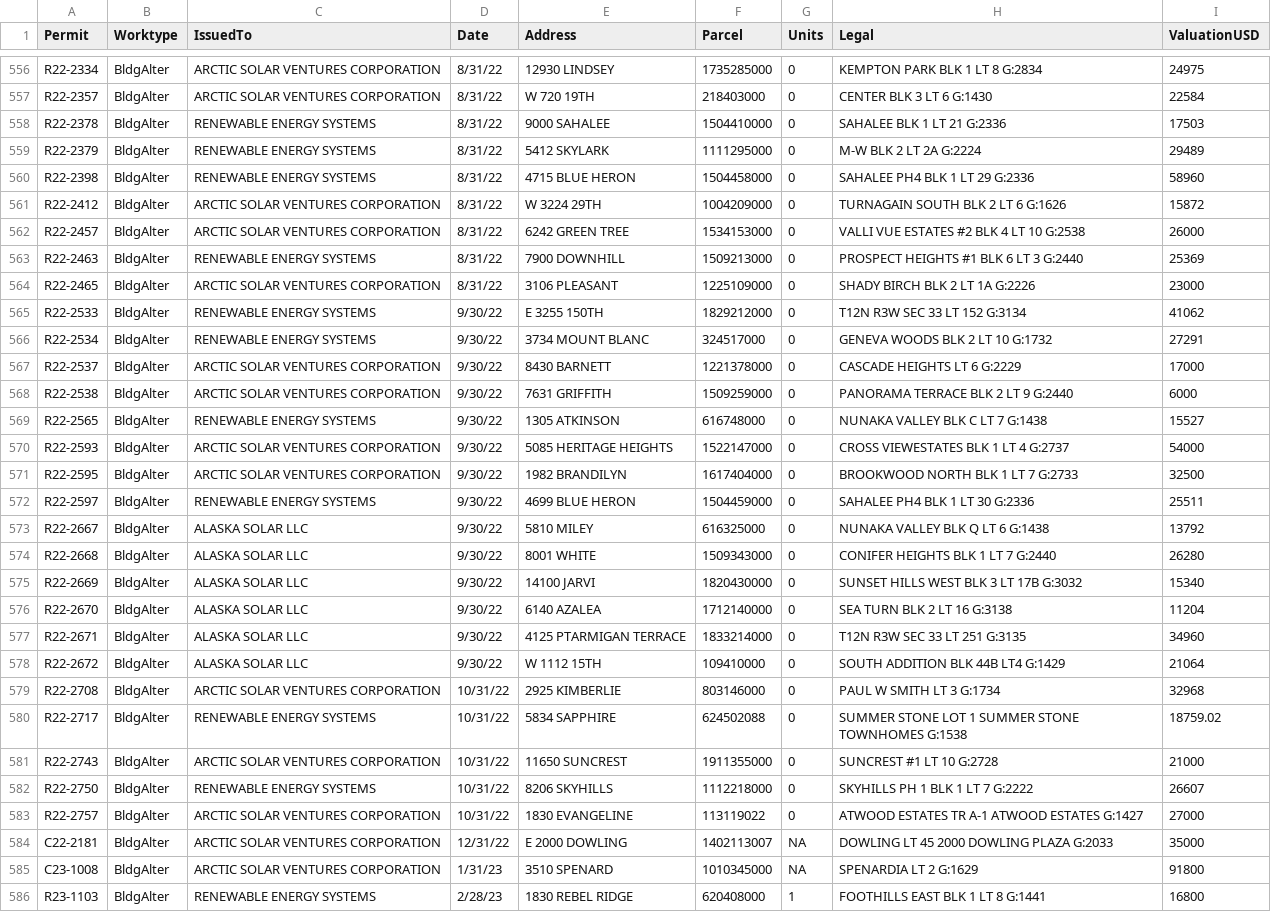
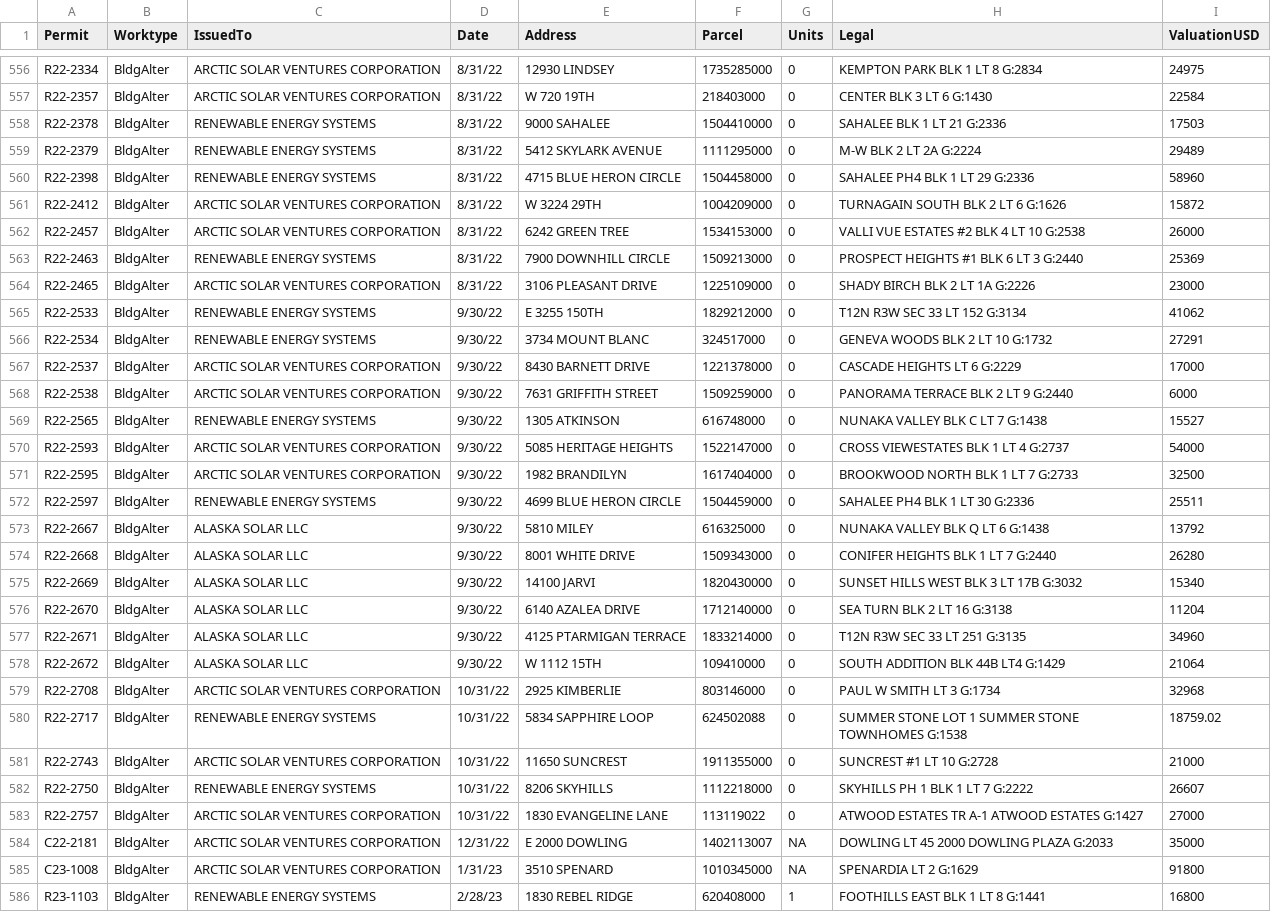
Before and after one commit to acep-uaf/sw_anchorage_solar_locations, a CSV file: data/anchorage_solar_permits.csv, drawn as a sheet; only a part is shown, gaps mark what is left out; the diff covers the shown part only.

```diff
--- a/data/anchorage_solar_permits.csv
+++ b/data/anchorage_solar_permits.csv
@@ -558,12 +558,12 @@ R22-2357,BldgAlter,ARCTIC SOLAR VENTURES CORPORATION,8/31/22,W 720 19TH,21840300
 R22-2378,BldgAlter,RENEWABLE ENERGY SYSTEMS,8/31/22,9000 SAHALEE,1504410000,0,SAHALEE BLK   1 LT 21  G:2336,17503
-R22-2379,BldgAlter,RENEWABLE ENERGY SYSTEMS,8/31/22,5412 SKYLARK,1111295000,0,M-W BLK   2 LT  2A  G:2224,29489
-R22-2398,BldgAlter,RENEWABLE ENERGY SYSTEMS,8/31/22,4715 BLUE HERON,1504458000,0,SAHALEE PH4 BLK   1 LT 29  G:2336,58960
+R22-2379,BldgAlter,RENEWABLE ENERGY SYSTEMS,8/31/22,5412 SKYLARK AVENUE,1111295000,0,M-W BLK   2 LT  2A  G:2224,29489
+R22-2398,BldgAlter,RENEWABLE ENERGY SYSTEMS,8/31/22,4715 BLUE HERON CIRCLE,1504458000,0,SAHALEE PH4 BLK   1 LT 29  G:2336,58960
 R22-2412,BldgAlter,ARCTIC SOLAR VENTURES CORPORATION,8/31/22,W 3224 29TH,1004209000,0,TURNAGAIN SOUTH BLK   2 LT  6  G:1626,15872
 R22-2457,BldgAlter,ARCTIC SOLAR VENTURES CORPORATION,8/31/22,6242 GREEN TREE,1534153000,0,VALLI VUE ESTATES #2 BLK   4 LT 10  G:2538,26000
-R22-2463,BldgAlter,RENEWABLE ENERGY SYSTEMS,8/31/22,7900 DOWNHILL,1509213000,0,PROSPECT HEIGHTS #1 BLK   6 LT  3  G:2440,25369
-R22-2465,BldgAlter,ARCTIC SOLAR VENTURES CORPORATION,8/31/22,3106 PLEASANT,1225109000,0,SHADY BIRCH BLK   2 LT  1A  G:2226,23000
+R22-2463,BldgAlter,RENEWABLE ENERGY SYSTEMS,8/31/22,7900 DOWNHILL CIRCLE,1509213000,0,PROSPECT HEIGHTS #1 BLK   6 LT  3  G:2440,25369
+R22-2465,BldgAlter,ARCTIC SOLAR VENTURES CORPORATION,8/31/22,3106 PLEASANT DRIVE,1225109000,0,SHADY BIRCH BLK   2 LT  1A  G:2226,23000
 R22-2533,BldgAlter,RENEWABLE ENERGY SYSTEMS,9/30/22,E 3255 150TH,1829212000,0,T12N R3W SEC 33 LT 152  G:3134,41062
 R22-2534,BldgAlter,RENEWABLE ENERGY SYSTEMS,9/30/22,3734 MOUNT BLANC,324517000,0,GENEVA WOODS BLK   2 LT 10  G:1732,27291
-R22-2537,BldgAlter,ARCTIC SOLAR VENTURES CORPORATION,9/30/22,8430 BARNETT,1221378000,0,CASCADE HEIGHTS LT   6  G:2229,17000
-R22-2538,BldgAlter,ARCTIC SOLAR VENTURES CORPORATION,9/30/22,7631 GRIFFITH,1509259000,0,PANORAMA TERRACE BLK   2 LT  9  G:2440,6000
+R22-2537,BldgAlter,ARCTIC SOLAR VENTURES CORPORATION,9/30/22,8430 BARNETT DRIVE,1221378000,0,CASCADE HEIGHTS LT   6  G:2229,17000
+R22-2538,BldgAlter,ARCTIC SOLAR VENTURES CORPORATION,9/30/22,7631 GRIFFITH STREET,1509259000,0,PANORAMA TERRACE BLK   2 LT  9  G:2440,6000
 R22-2565,BldgAlter,RENEWABLE ENERGY SYSTEMS,9/30/22,1305 ATKINSON,616748000,0,NUNAKA VALLEY BLK   C LT  7  G:1438,15527
@@ -571,7 +571,7 @@ R22-2593,BldgAlter,ARCTIC SOLAR VENTURES CORPORATION,9/30/22,5085 HERITAGE HEIGH
 R22-2595,BldgAlter,ARCTIC SOLAR VENTURES CORPORATION,9/30/22,1982 BRANDILYN,1617404000,0,BROOKWOOD NORTH BLK   1 LT  7  G:2733,32500
-R22-2597,BldgAlter,RENEWABLE ENERGY SYSTEMS,9/30/22,4699 BLUE HERON,1504459000,0,SAHALEE PH4 BLK   1 LT 30  G:2336,25511
+R22-2597,BldgAlter,RENEWABLE ENERGY SYSTEMS,9/30/22,4699 BLUE HERON CIRCLE,1504459000,0,SAHALEE PH4 BLK   1 LT 30  G:2336,25511
 R22-2667,BldgAlter,ALASKA SOLAR LLC,9/30/22,5810 MILEY,616325000,0,NUNAKA VALLEY BLK   Q LT  6  G:1438,13792
-R22-2668,BldgAlter,ALASKA SOLAR LLC,9/30/22,8001 WHITE,1509343000,0,CONIFER HEIGHTS BLK   1 LT  7  G:2440,26280
+R22-2668,BldgAlter,ALASKA SOLAR LLC,9/30/22,8001 WHITE DRIVE,1509343000,0,CONIFER HEIGHTS BLK   1 LT  7  G:2440,26280
 R22-2669,BldgAlter,ALASKA SOLAR LLC,9/30/22,14100 JARVI,1820430000,0,SUNSET HILLS WEST BLK   3 LT 17B  G:3032,15340
-R22-2670,BldgAlter,ALASKA SOLAR LLC,9/30/22,6140 AZALEA,1712140000,0,SEA TURN BLK   2 LT 16  G:3138,11204
+R22-2670,BldgAlter,ALASKA SOLAR LLC,9/30/22,6140 AZALEA DRIVE,1712140000,0,SEA TURN BLK   2 LT 16  G:3138,11204
 R22-2671,BldgAlter,ALASKA SOLAR LLC,9/30/22,4125 PTARMIGAN TERRACE,1833214000,0,T12N R3W SEC 33 LT 251  G:3135,34960
@@ -579,6 +579,6 @@ R22-2672,BldgAlter,ALASKA SOLAR LLC,9/30/22,W 1112 15TH,109410000,0,SOUTH ADDITI
 R22-2708,BldgAlter,ARCTIC SOLAR VENTURES CORPORATION,10/31/22,2925 KIMBERLIE,803146000,0,PAUL W SMITH LT   3  G:1734,32968
-R22-2717,BldgAlter,RENEWABLE ENERGY SYSTEMS,10/31/22,5834 SAPPHIRE,624502088,0,SUMMER STONE LOT 1 SUMMER STONE TOWNHOMES G:1538,18759.02
+R22-2717,BldgAlter,RENEWABLE ENERGY SYSTEMS,10/31/22,5834 SAPPHIRE LOOP,624502088,0,SUMMER STONE LOT 1 SUMMER STONE TOWNHOMES G:1538,18759.02
 R22-2743,BldgAlter,ARCTIC SOLAR VENTURES CORPORATION,10/31/22,11650 SUNCREST,1911355000,0,SUNCREST #1 LT  10  G:2728,21000
 R22-2750,BldgAlter,RENEWABLE ENERGY SYSTEMS,10/31/22,8206 SKYHILLS,1112218000,0,SKYHILLS PH 1 BLK   1 LT  7  G:2222,26607
-R22-2757,BldgAlter,ARCTIC SOLAR VENTURES CORPORATION,10/31/22,1830 EVANGELINE,113119022,0,ATWOOD ESTATES TR   A-1 ATWOOD ESTATES G:1427,27000
+R22-2757,BldgAlter,ARCTIC SOLAR VENTURES CORPORATION,10/31/22,1830 EVANGELINE LANE,113119022,0,ATWOOD ESTATES TR   A-1 ATWOOD ESTATES G:1427,27000
 C22-2181,BldgAlter,ARCTIC SOLAR VENTURES CORPORATION,12/31/22,E 2000 DOWLING,1402113007,NA,DOWLING LT  45 2000 DOWLING PLAZA G:2033,35000
```
Also changed, not shown: 140 edited cells elsewhere in this file, data/address_only.csv, data/sub_address_only.csv, 12 other files.
